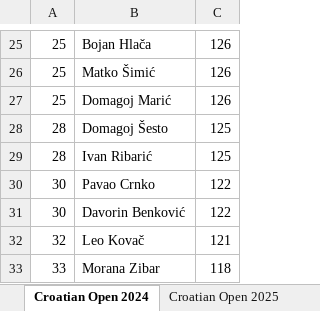
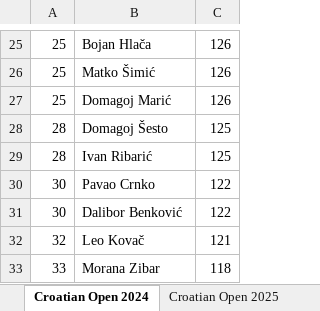
Before and after one commit to git-nt/croatian-quiz-scores, an Excel workbook: rank.xlsx, sheet Croatian Open 2024, drawn as a sheet; only a part is shown, gaps mark what is left out; values as stored, in another font and other column widths than the file's, no borders; the diff names each change by its address in the sheet, - before the commit and + after, or states it on an @@ line.

Commit message:
fix: name

```diff
--- a/rank.xlsx (sheet Croatian Open 2024)
+++ b/rank.xlsx (sheet Croatian Open 2024)
-B31: Davorin Benković
+B31: Dalibor Benković
```
